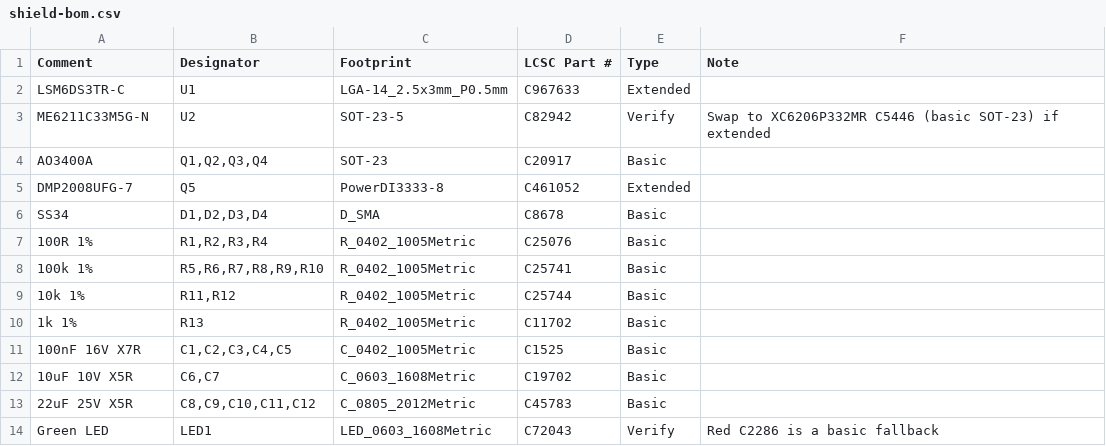
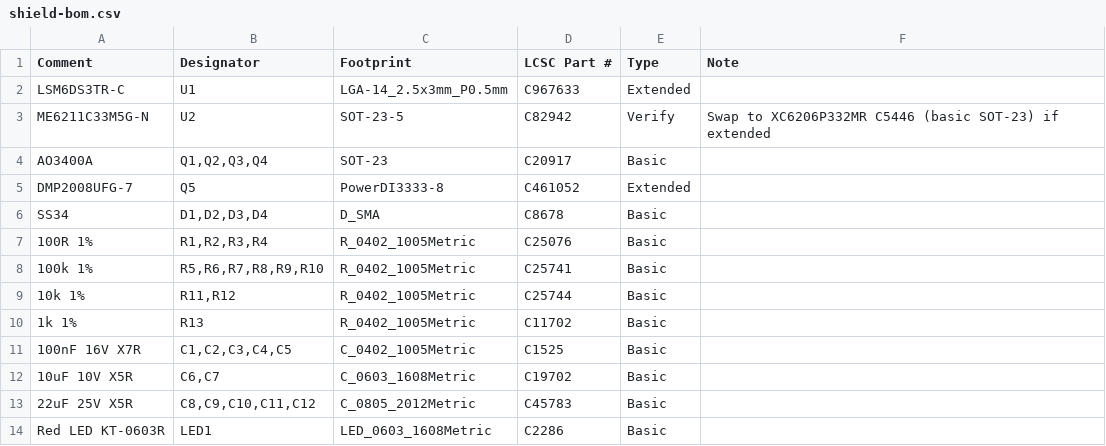
Before and after one commit to lehangajanayake/esp32-nano-fpv-drone, a CSV file: hardware/shield/bom/shield-bom.csv, drawn as a sheet; removed rows and columns are numbered as before the commit, all else as after; the diff names each change by its address in the sheet, - before the commit and + after, or states it on an @@ line.

```diff
--- a/hardware/shield/bom/shield-bom.csv
+++ b/hardware/shield/bom/shield-bom.csv
-row 14: Green LED | LED1 | LED_0603_1608Metric | C72043 | Verify | Red C2286 is a basic fallback
+row 14: Red LED KT-0603R | LED1 | LED_0603_1608Metric | C2286 | Basic
```
Also changed, not shown: hardware/shield/exports/shield-bom.csv, 8 other files.
